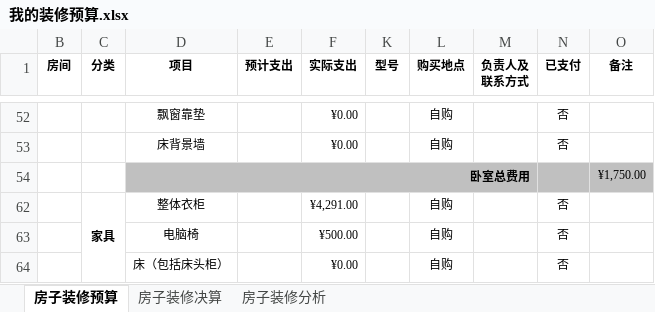
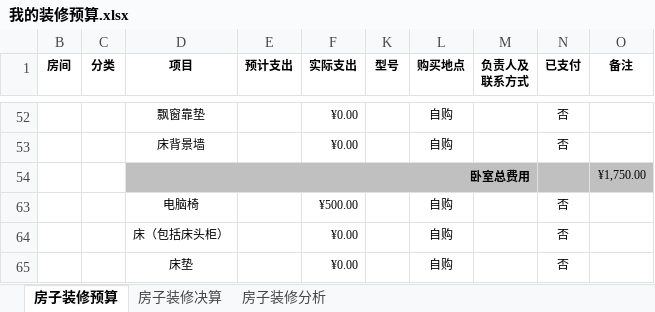
Before and after one commit to Patrick-Wang/PrivateFTP, an Excel workbook: other/我的装修预算.xlsx, sheet 房子装修预算, drawn as a sheet; only a part is shown, gaps mark what is left out; the shorter side is filled out with more unchanged rows; values as stored, in another font and other column widths than the file's, no borders; removed rows and columns are numbered as before the commit, all else as after; the diff covers the shown part only; the diff names each change by its address in the sheet, - before the commit and + after, or states it on an @@ line.

```diff
--- a/other/我的装修预算.xlsx (sheet 房子装修预算)
+++ b/other/我的装修预算.xlsx (sheet 房子装修预算)
-row 62:  | 家具 | 整体衣柜 |  | ¥4,291.00 |  | 自购 |  | 否
```
Also changed, not shown: 1 added row, 3 removed rows, 23 hidden or unhidden rows and 2 edited cells elsewhere in this sheet, hidden cells, charts or pictures.
